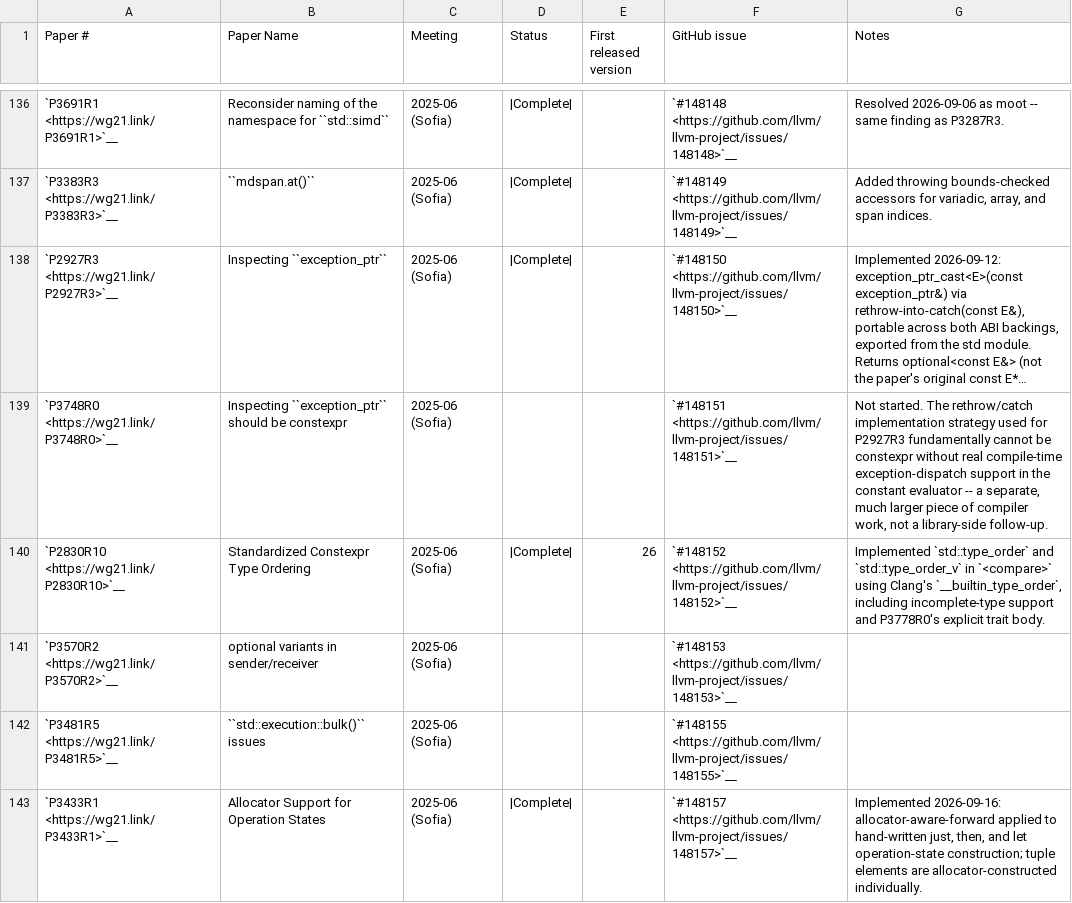
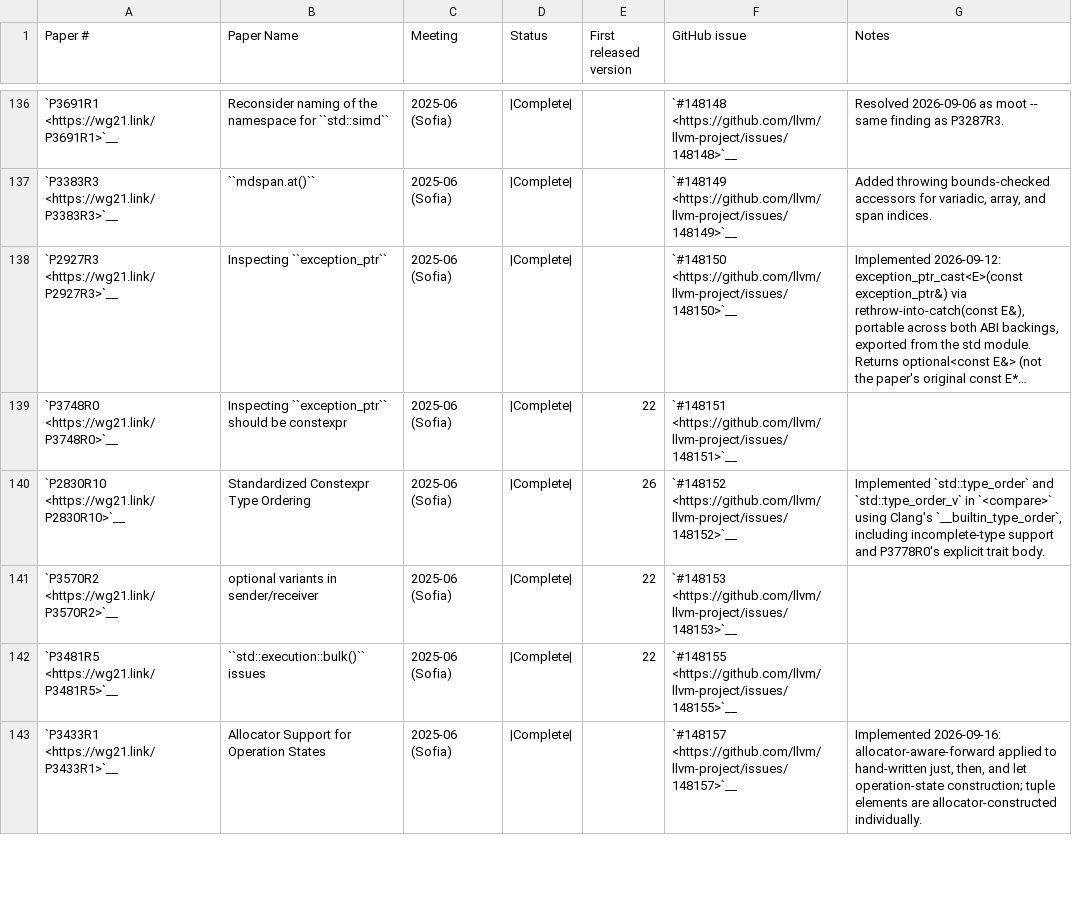
Before and after one commit to spwn02/clang-cxx26, a CSV file: libcxx/docs/Status/Cxx2cPapers.csv, drawn as a sheet; only a part is shown, gaps mark what is left out; long unchanged cells end in …; the diff covers the shown part only; the diff names each change by its address in the sheet, - before the commit and + after, or states it on an @@ line.

Commit message:
docs: status rows for P1494R5, P3074R7, P3748R0, P3570R2, P3481R5, P3149R11, P2079R10, P3552R3, P3887R1, P3913R1, P3914R0, P3923R0 are Complete (probed against the draft; the execution facilities and exception_ptr constexpr are implemented), PSTL algorithm table is Complete (every execution-policy overload exists and runs)

```diff
--- a/libcxx/docs/Status/Cxx2cPapers.csv
+++ b/libcxx/docs/Status/Cxx2cPapers.csv
-D139 (Status): (empty)
+D139 (Status): |Complete|
-E139 (First released version): (empty)
+E139 (First released version): 22
-G139 (Notes): Not started. The rethrow/catch implementation strategy used for P2927R3 fundamentally cannot be constexpr without real compile-time exception-dispatch support in the constant evaluator -- a separate, much larger piece of compiler work, not a library-side follow-up.
+G139 (Notes): (empty)
-D141:D142 (Status): (empty)
+D141:D142 (Status): |Complete|
-E141:E142 (First released version): (empty)
+E141:E142 (First released version): 22
```
Also changed, not shown: 18 edited cells elsewhere in this file, 1 other file.
